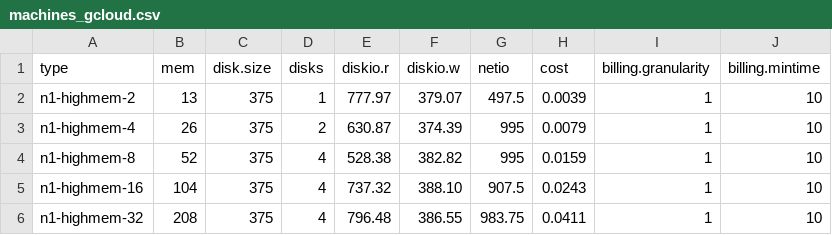
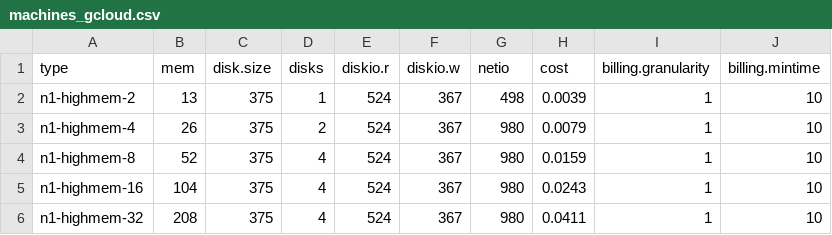
Before and after one commit to mminella/bad, a CSV file: models/machines_gcloud.csv, drawn as a sheet.

```diff
--- a/models/machines_gcloud.csv
+++ b/models/machines_gcloud.csv
@@ -1,6 +1,6 @@
 type, mem, disk.size, disks, diskio.r, diskio.w, netio, cost, billing.granularity, billing.mintime
-n1-highmem-2,   13, 375,  1, 777.97, 379.07, 497.5, 0.0039, 1, 10
-n1-highmem-4,   26, 375,  2, 630.87, 374.39, 995, 0.0079, 1, 10
-n1-highmem-8,   52, 375,  4, 528.38, 382.82, 995, 0.0159, 1, 10
-n1-highmem-16, 104, 375,  4, 737.32, 388.10, 907.5, 0.0243, 1, 10
-n1-highmem-32, 208, 375, 4, 796.48, 386.55, 983.75, 0.0411, 1, 10
+n1-highmem-2,   13, 375, 1, 524, 367, 498, 0.0039, 1, 10
+n1-highmem-4,   26, 375, 2, 524, 367, 980, 0.0079, 1, 10
+n1-highmem-8,   52, 375, 4, 524, 367, 980, 0.0159, 1, 10
+n1-highmem-16, 104, 375, 4, 524, 367, 980, 0.0243, 1, 10
+n1-highmem-32, 208, 375, 4, 524, 367, 980, 0.0411, 1, 10
```
Also changed, not shown: models/gcloud-logs/diskio_cdf.csv, 3 other files.
